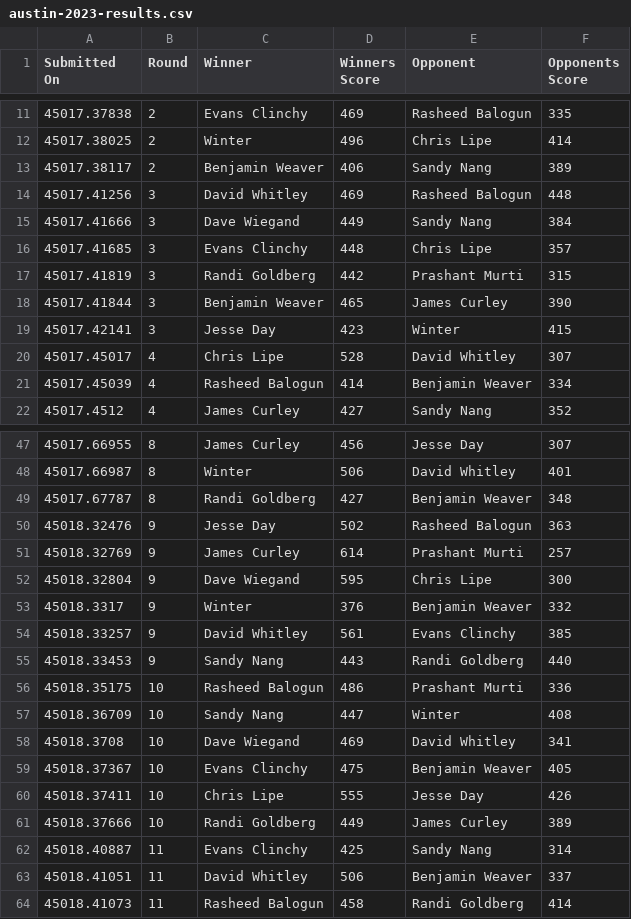
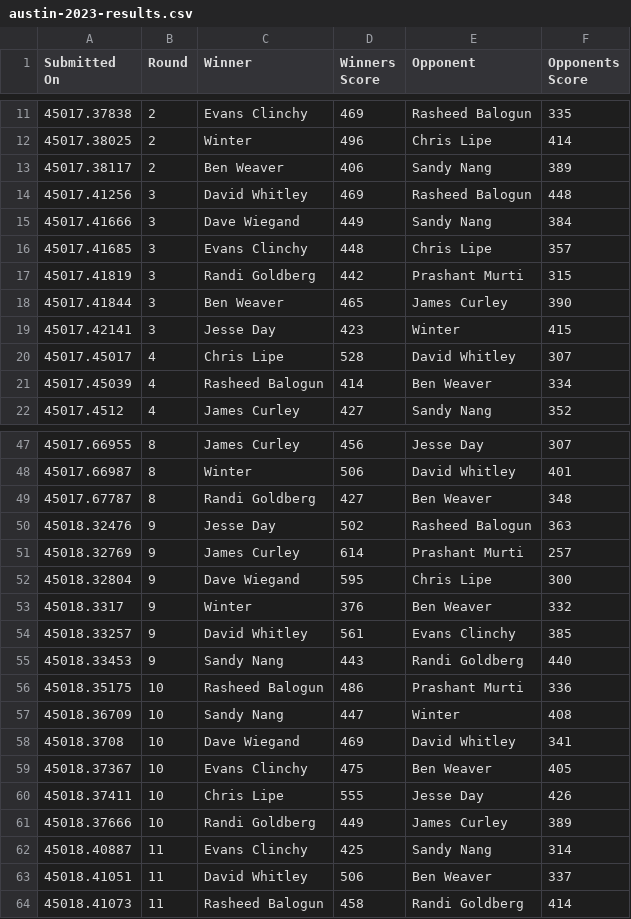
Before and after one commit to cocoscrabble/ratings, a CSV file: results/austin-2023-results.csv, drawn as a sheet; only a part is shown, gaps mark what is left out; the diff covers the shown part only.

```diff
--- a/results/austin-2023-results.csv
+++ b/results/austin-2023-results.csv
@@ -13 +13 @@
-45017.38117,2,Benjamin Weaver,406,Sandy Nang,389,,,,,,,
+45017.38117,2,Ben Weaver,406,Sandy Nang,389
@@ -18 +18 @@
-45017.41844,3,Benjamin Weaver,465,James Curley,390,,,,,,,
+45017.41844,3,Ben Weaver,465,James Curley,390
@@ -21 +21 @@
-45017.45039,4,Rasheed Balogun,414,Benjamin Weaver,334,,,,,,,
+45017.45039,4,Rasheed Balogun,414,Ben Weaver,334
@@ -49 +49 @@
-45017.67787,8,Randi Goldberg,427,Benjamin Weaver,348,,,,,,,
+45017.67787,8,Randi Goldberg,427,Ben Weaver,348
@@ -53 +53 @@
-45018.3317,9,Winter,376,Benjamin Weaver,332,,,,,,,
+45018.3317,9,Winter,376,Ben Weaver,332
@@ -59 +59 @@
-45018.37367,10,Evans Clinchy,475,Benjamin Weaver,405,,,,,,,
+45018.37367,10,Evans Clinchy,475,Ben Weaver,405
@@ -63 +63 @@
-45018.41051,11,David Whitley,506,Benjamin Weaver,337,,,,,,,
+45018.41051,11,David Whitley,506,Ben Weaver,337
```
Also changed, not shown: 7 edited cells elsewhere in this file, results/austin-2023-ratings.csv, results/austin-atx2024-results.csv, 7 other files.
